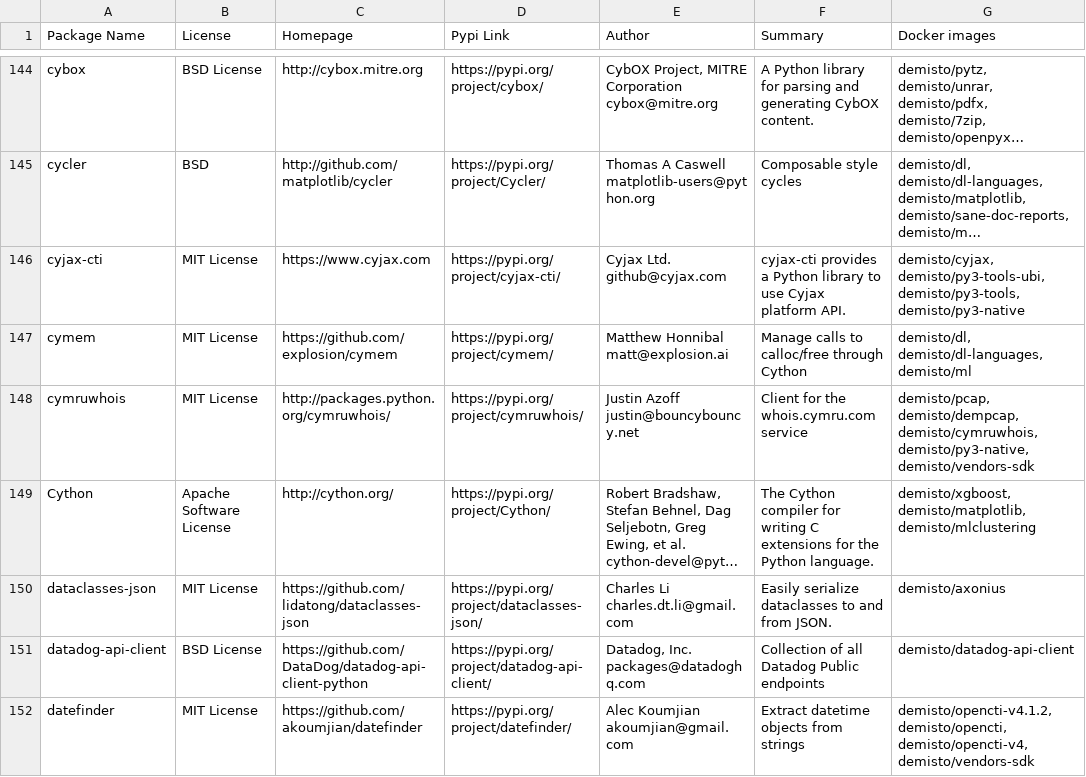
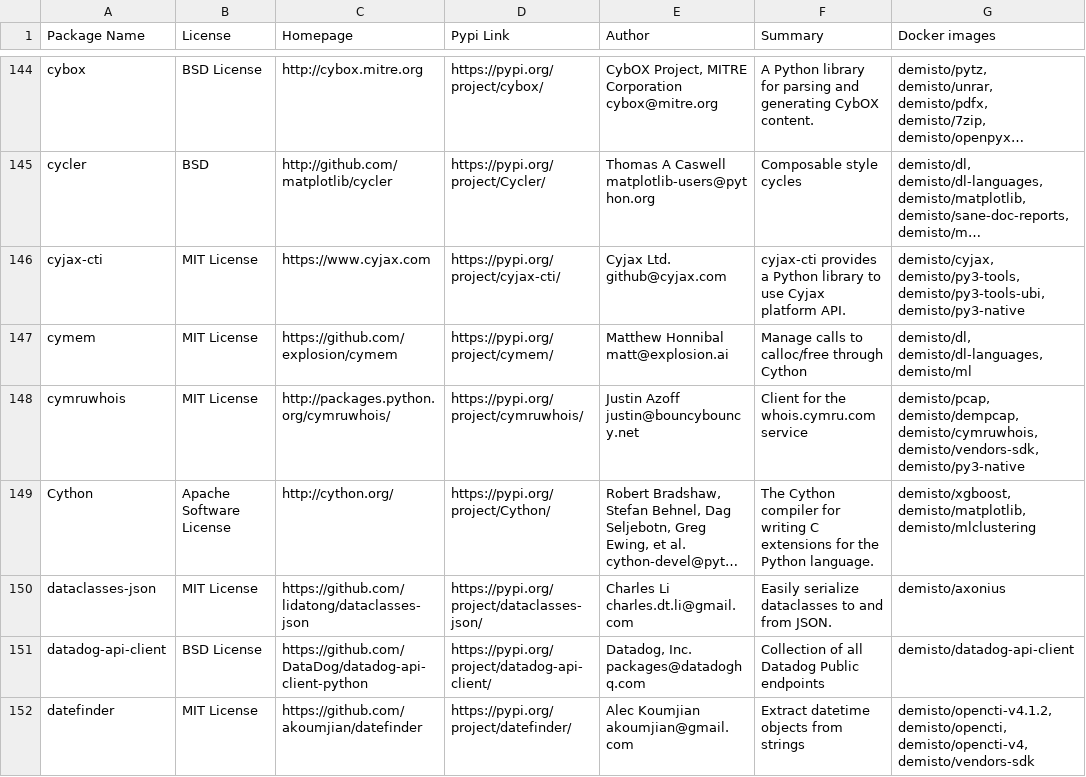
Before and after one commit to demisto/dockerfiles-info, a CSV file: used_packages.csv, drawn as a sheet; only a part is shown, gaps mark what is left out; long unchanged cells end in …; the diff covers the shown part only; the diff names each change by its address in the sheet, - before the commit and + after, or states it on an @@ line.

```diff
--- a/used_packages.csv
+++ b/used_packages.csv
-G146 (Docker images): demisto/cyjax, demisto/py3-tools-ubi, demisto/py3-tools, demisto/py3-native
+G146 (Docker images): demisto/cyjax, demisto/py3-tools, demisto/py3-tools-ubi, demisto/py3-native
-G148 (Docker images): …demisto/dempcap, demisto/cymruwhois, demisto/py3-native, demisto/vendors-sdk
+G148 (Docker images): …demisto/dempcap, demisto/cymruwhois, demisto/vendors-sdk, demisto/py3-native
```
Also changed, not shown: 98 edited cells elsewhere in this file, 8 other files.
